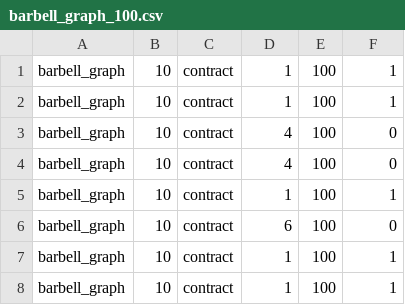
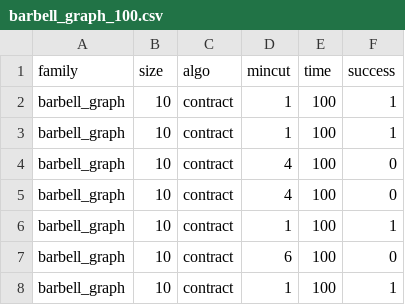
Before and after one commit to Exagor/infof413-mincut, a CSV file: results/barbell_graph_100.csv, drawn as a sheet; only a part is shown; the shorter side is filled out with more unchanged rows; the diff names each change by its address in the sheet, - before the commit and + after, or states it on an @@ line.

```diff
--- a/results/barbell_graph_100.csv
+++ b/results/barbell_graph_100.csv
+row 1: family | size | algo | mincut | time | success
```
Also changed, not shown: results/complete_graph_100.csv, results/random_graph_100.csv, 17 other files.
